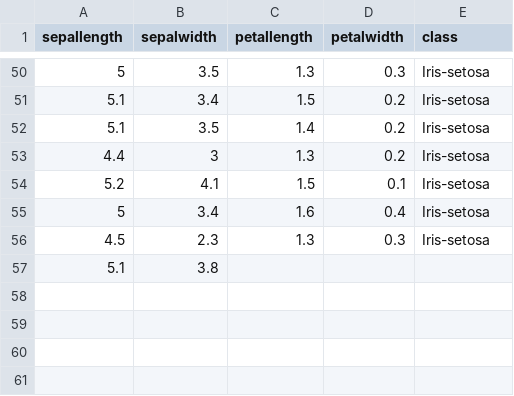
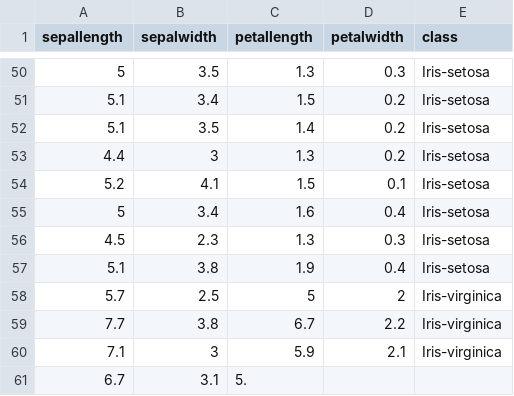
Before and after one commit to FatioSE/Kernel-PCA-DR, a CSV file: datasets/iris/iris-Training8.csv, drawn as a sheet; only a part is shown, gaps mark what is left out.

```diff
--- a/datasets/iris/iris-Training8.csv
+++ b/datasets/iris/iris-Training8.csv
@@ -56,2 +56,6 @@ sepallength,sepalwidth,petallength,petalwidth,class
 4.5,2.3,1.3,0.3,Iris-setosa
-5.1,3.8
+5.1,3.8,1.9,0.4,Iris-setosa
+5.7,2.5,5,2,Iris-virginica
+7.7,3.8,6.7,2.2,Iris-virginica
+7.1,3,5.9,2.1,Iris-virginica
+6.7,3.1,5.
```
